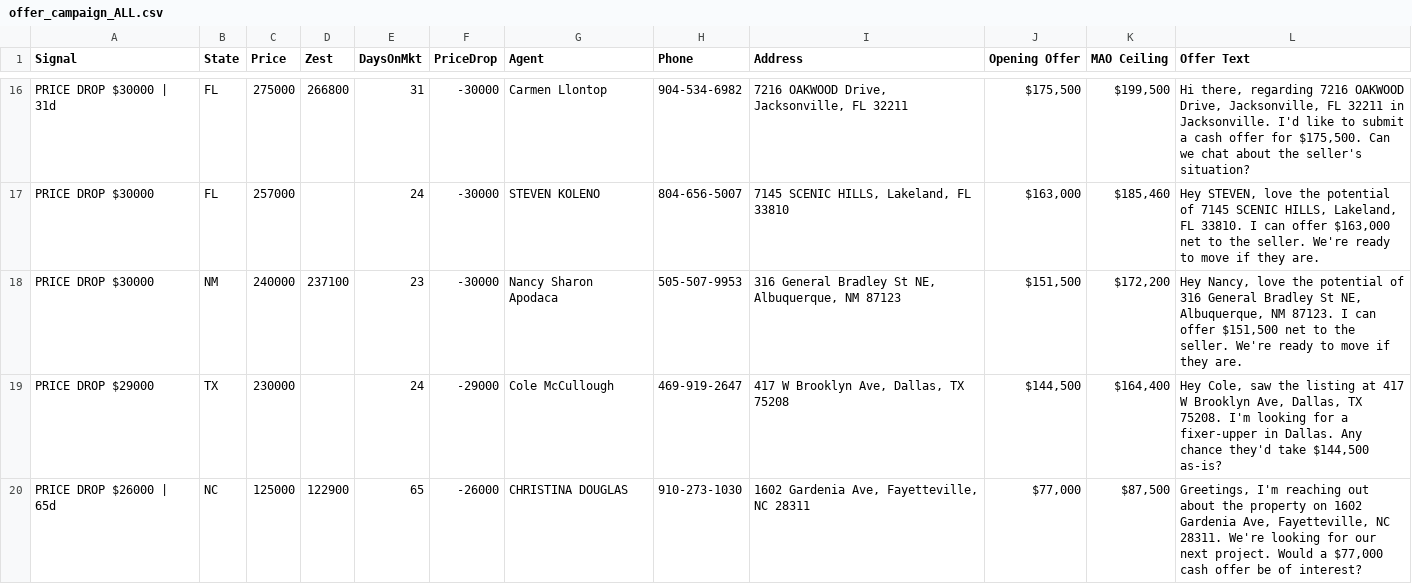
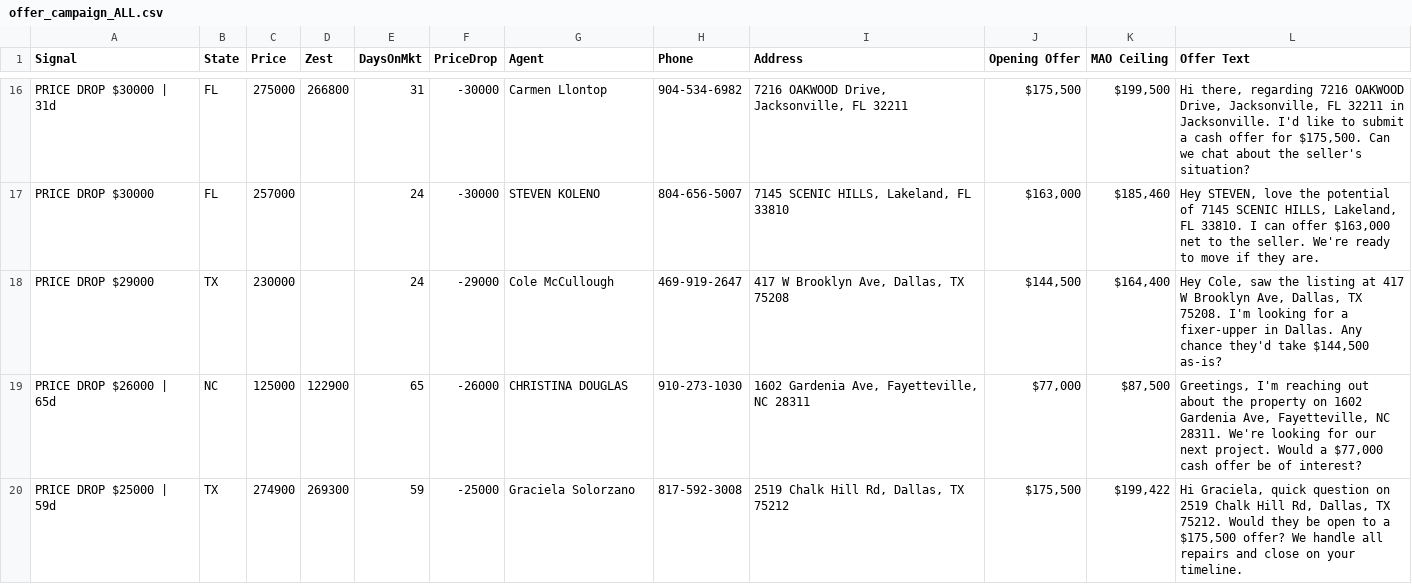
Before and after one commit to charlespjr/wholesaler, a CSV file: offer_campaign_ALL.csv, drawn as a sheet; only a part is shown, gaps mark what is left out; the shorter side is filled out with more unchanged rows; the diff names each change by its address in the sheet, - before the commit and + after, or states it on an @@ line.

```diff
--- a/offer_campaign_ALL.csv
+++ b/offer_campaign_ALL.csv
-row 18: PRICE DROP $30000 | NM | 240000 | 237100 | 23 | -30000 | Nancy Sharon Apodaca | 505-507-9953 | 316 General Bradley St NE, Albuquerque, NM 87123 | $151,500 | $172,200 | Hey Nancy, love the potential of 316 General Bradley St NE, Albuquerque, NM 87123. I can offer $151,500 net to the seller. We're ready to move if they are.
```
Also changed, not shown: offer_campaign_nm_az_oh.csv, 1 other file.
